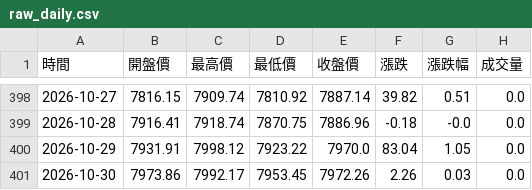
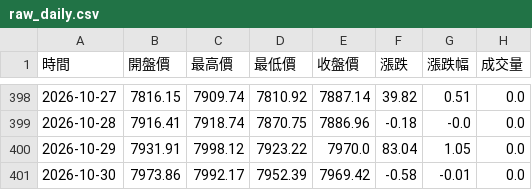
Before and after one commit to hawk82508-cloud/asia-europe-indices, a CSV file: data/FCHI/raw_daily.csv, drawn as a sheet; only a part is shown, gaps mark what is left out.

```diff
--- a/data/FCHI/raw_daily.csv
+++ b/data/FCHI/raw_daily.csv
@@ -400,2 +400,2 @@
 2026-10-29,7931.91,7998.12,7923.22,7970.0,83.04,1.05,0.0
-2026-10-30,7973.86,7992.17,7953.45,7972.26,2.26,0.03,0.0
+2026-10-30,7973.86,7992.17,7952.39,7969.42,-0.58,-0.01,0.0
```
Also changed, not shown: data/FCHI/raw_monthly.csv, data/FCHI/raw_weekly.csv, 8 other files.
